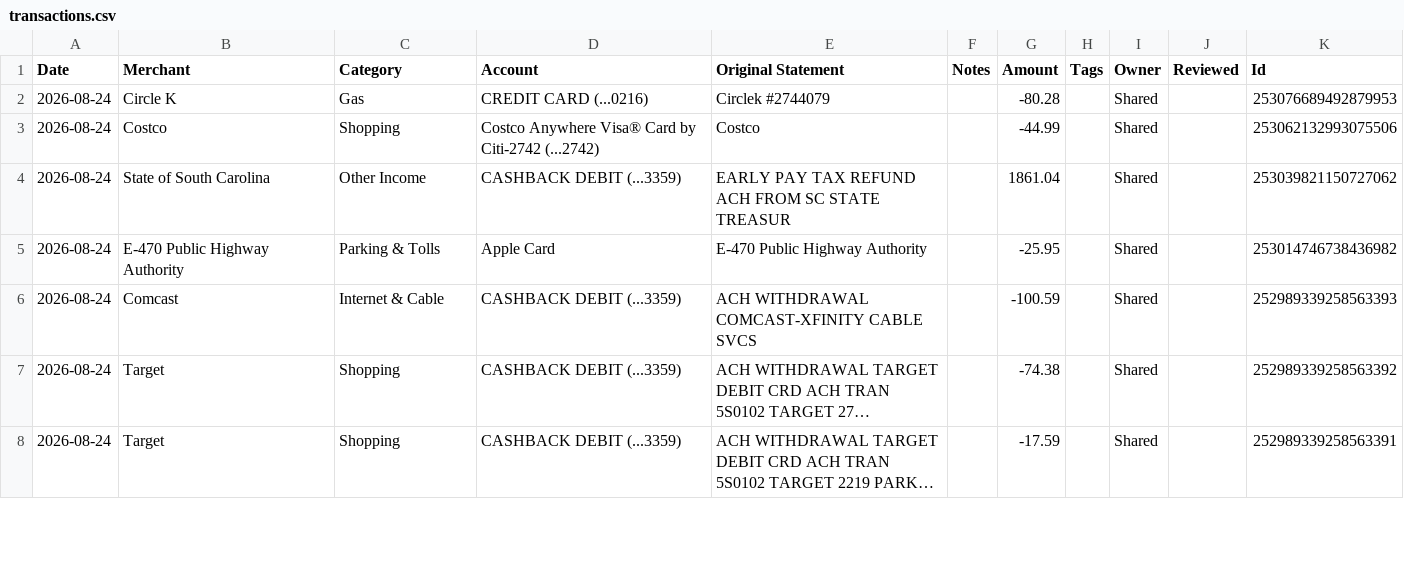
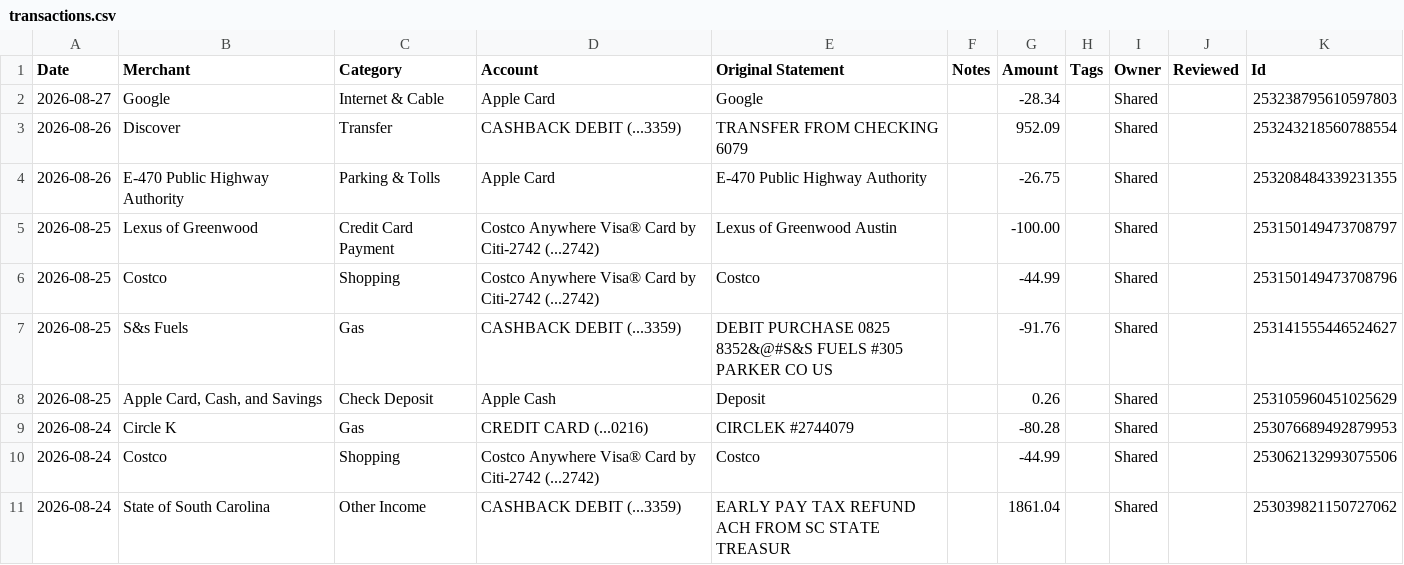
Before and after one commit to davis-raj/spend-dashboard, a CSV file: data/transactions.csv, drawn as a sheet; only a part is shown; the shorter side is filled out with more unchanged rows; long unchanged cells end in ….

Commit message:
Auto-update: daily transaction refresh

```diff
--- a/data/transactions.csv
+++ b/data/transactions.csv
@@ -1,3 +1,10 @@
 Date,Merchant,Category,Account,Original Statement,Notes,Amount,Tags,Owner,Reviewed,Id
-2026-08-24,Circle K,Gas,CREDIT CARD (...0216),Circlek #2744079,,-80.28,,Shared,,253076689492879953
+2026-08-27,Google,Internet & Cable,Apple Card,Google,,-28.34,,Shared,,253238795610597803
+2026-08-26,Discover,Transfer,CASHBACK DEBIT (...3359),TRANSFER FROM CHECKING 6079,,952.09,,Shared,,253243218560788554
+2026-08-26,E-470 Public Highway Authority,Parking & Tolls,Apple Card,E-470 Public Highway Authority,,-26.75,,Shared,,253208484339231355
+2026-08-25,Lexus of Greenwood,Credit Card Payment,Costco Anywhere Visa® Card by Citi-2742 (...2742),Lexus of Greenwood Austin,,-100.00,,Shared,,253150149473708797
+2026-08-25,Costco,Shopping,Costco Anywhere Visa® Card by Citi-2742 (...2742),Costco,,-44.99,,Shared,,253150149473708796
+2026-08-25,S&s Fuels,Gas,CASHBACK DEBIT (...3359),DEBIT PURCHASE 0825 8352&@#S&S FUELS #305 PARKER CO US,,-91.76,,Shared,,253141555446524627
+2026-08-25,"Apple Card, Cash, and Savings",Check Deposit,Apple Cash,Deposit,,0.26,,Shared,,253105960451025629
+2026-08-24,Circle K,Gas,CREDIT CARD (...0216),CIRCLEK #2744079,,-80.28,,Shared,,253076689492879953
 2026-08-24,Costco,Shopping,Costco Anywhere Visa® Card by Citi-2742 (...2742),Costco,,-44.99,,Shared,,253062132993075506
```
Also changed, not shown: 1 other file.
